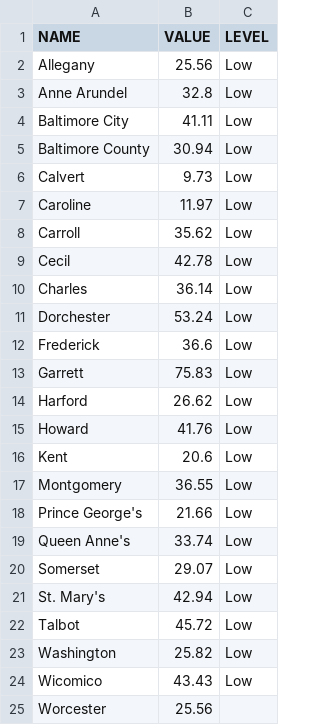
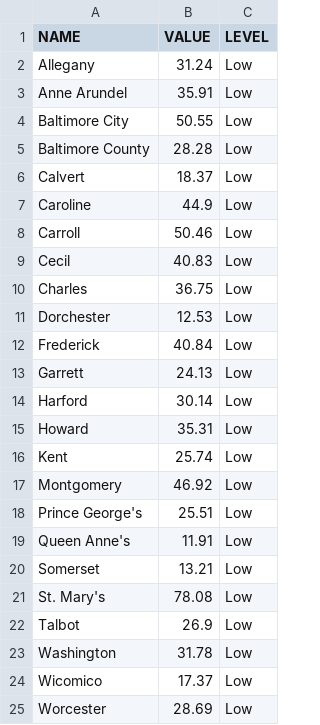
Before and after one commit to ngelbard/CNS, a CSV file: covid_counties.csv, drawn as a sheet.

```diff
--- a/covid_counties.csv
+++ b/covid_counties.csv
@@ -1,25 +1,25 @@
 NAME,VALUE,LEVEL
-Allegany,25.56,Low
-Anne Arundel,32.8,Low
-Baltimore City,41.11,Low
-Baltimore County,30.94,Low
-Calvert,9.73,Low
-Caroline,11.97,Low
-Carroll,35.62,Low
-Cecil,42.78,Low
-Charles,36.14,Low
-Dorchester,53.24,Low
-Frederick,36.6,Low
-Garrett,75.83,Low
-Harford,26.62,Low
-Howard,41.76,Low
-Kent,20.6,Low
-Montgomery,36.55,Low
-Prince George's,21.66,Low
-Queen Anne's,33.74,Low
-Somerset,29.07,Low
-St. Mary's,42.94,Low
-Talbot,45.72,Low
-Washington,25.82,Low
-Wicomico,43.43,Low
-Worcester,25.56,
+Allegany,31.24,Low
+Anne Arundel,35.91,Low
+Baltimore City,50.55,Low
+Baltimore County,28.28,Low
+Calvert,18.37,Low
+Caroline,44.9,Low
+Carroll,50.46,Low
+Cecil,40.83,Low
+Charles,36.75,Low
+Dorchester,12.53,Low
+Frederick,40.84,Low
+Garrett,24.13,Low
+Harford,30.14,Low
+Howard,35.31,Low
+Kent,25.74,Low
+Montgomery,46.92,Low
+Prince George's,25.51,Low
+Queen Anne's,11.91,Low
+Somerset,13.21,Low
+St. Mary's,78.08,Low
+Talbot,26.9,Low
+Washington,31.78,Low
+Wicomico,17.37,Low
+Worcester,28.69,Low
```
